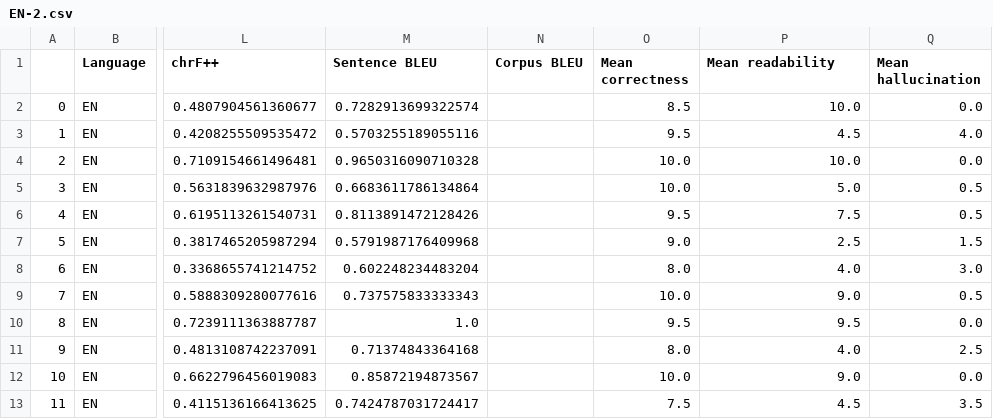
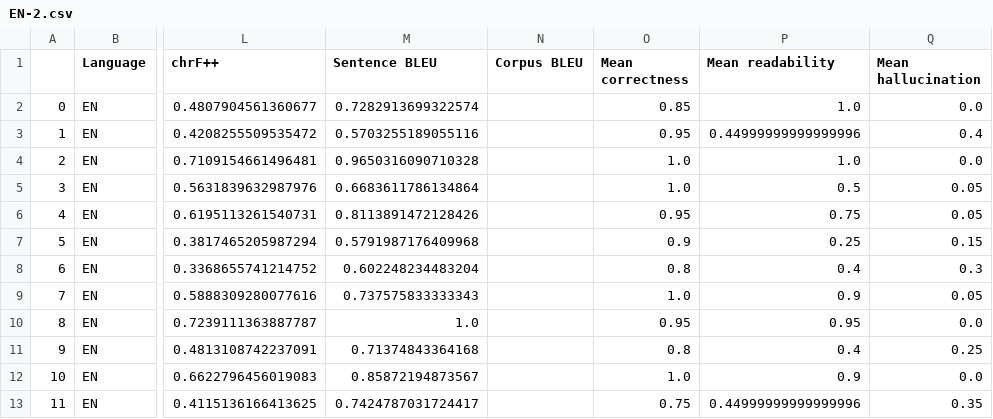
Before and after one commit to danielgg1/OZP, a CSV file: Results/Samples/augmented_samples/EN-2.csv, drawn as a sheet; only a part is shown, gaps mark what is left out; the diff covers the shown part only; the diff names each change by its address in the sheet, - before the commit and + after, or states it on an @@ line.

Commit message:
add human evaluation data, update analysis

```diff
--- a/Results/Samples/augmented_samples/EN-2.csv
+++ b/Results/Samples/augmented_samples/EN-2.csv
-O2 (Mean correctness): 8.5
+O2 (Mean correctness): 0.85
-P2 (Mean readability): 10.0
+P2 (Mean readability): 1.0
-O3 (Mean correctness): 9.5
+O3 (Mean correctness): 0.95
-P3 (Mean readability): 4.5
+P3 (Mean readability): 0.44999999999999996
-Q3 (Mean hallucination): 4.0
+Q3 (Mean hallucination): 0.4
-O4:O5 (Mean correctness): 10.0
+O4:O5 (Mean correctness): 1.0
-P4 (Mean readability): 10.0
+P4 (Mean readability): 1.0
-P5 (Mean readability): 5.0
+P5 (Mean readability): 0.5
-Q5:Q6 (Mean hallucination): 0.5
+Q5:Q6 (Mean hallucination): 0.05
-O6 (Mean correctness): 9.5
+O6 (Mean correctness): 0.95
-P6 (Mean readability): 7.5
+P6 (Mean readability): 0.75
-O7 (Mean correctness): 9.0
+O7 (Mean correctness): 0.9
-P7 (Mean readability): 2.5
+P7 (Mean readability): 0.25
-Q7 (Mean hallucination): 1.5
+Q7 (Mean hallucination): 0.15
-O8 (Mean correctness): 8.0
+O8 (Mean correctness): 0.8
-P8 (Mean readability): 4.0
+P8 (Mean readability): 0.4
-Q8 (Mean hallucination): 3.0
+Q8 (Mean hallucination): 0.3
-O9 (Mean correctness): 10.0
+O9 (Mean correctness): 1.0
-P9 (Mean readability): 9.0
+P9 (Mean readability): 0.9
-Q9 (Mean hallucination): 0.5
+Q9 (Mean hallucination): 0.05
-O10 (Mean correctness): 9.5
+O10 (Mean correctness): 0.95
-P10 (Mean readability): 9.5
+P10 (Mean readability): 0.95
-O11 (Mean correctness): 8.0
+O11 (Mean correctness): 0.8
-P11 (Mean readability): 4.0
+P11 (Mean readability): 0.4
-Q11 (Mean hallucination): 2.5
+Q11 (Mean hallucination): 0.25
-O12 (Mean correctness): 10.0
+O12 (Mean correctness): 1.0
-P12 (Mean readability): 9.0
+P12 (Mean readability): 0.9
-O13 (Mean correctness): 7.5
+O13 (Mean correctness): 0.75
-P13 (Mean readability): 4.5
+P13 (Mean readability): 0.44999999999999996
-Q13 (Mean hallucination): 3.5
+Q13 (Mean hallucination): 0.35
```
Also changed, not shown: 52 edited cells elsewhere in this file, Results/Samples/augmented_samples/EN-1.csv, Results/Samples/augmented_samples/RU-2.csv, 4 other files.
